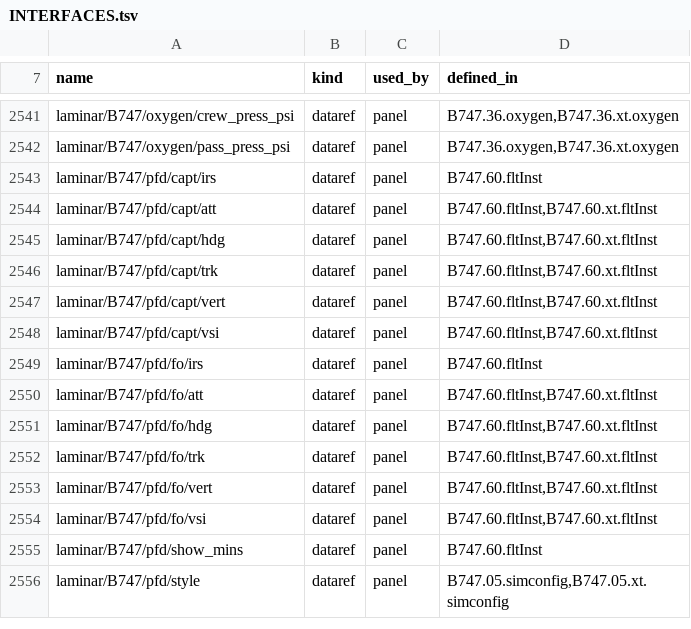
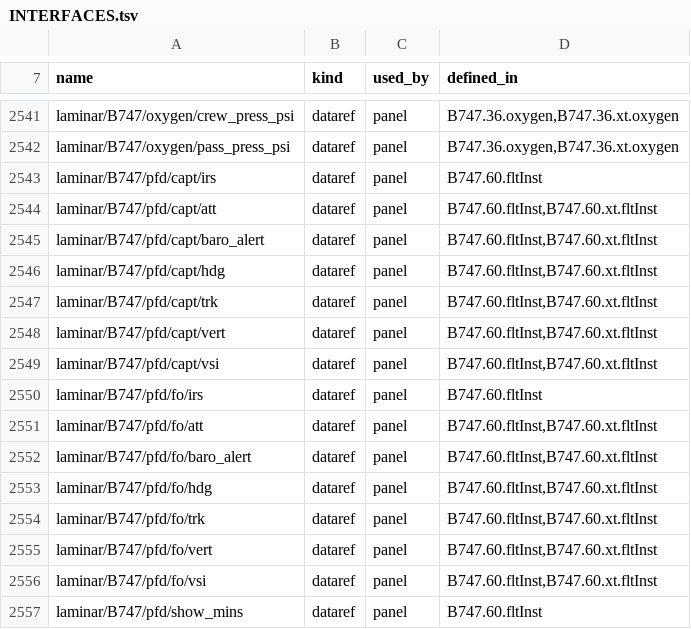
Before and after one commit to Gakugaku87/747-400, a TSV file: docs/overhaul/INTERFACES.tsv, drawn as a sheet; only a part is shown, gaps mark what is left out; the shorter side is filled out with more unchanged rows; the diff names each change by its address in the sheet, - before the commit and + after, or states it on an @@ line.

```diff
--- a/docs/overhaul/INTERFACES.tsv
+++ b/docs/overhaul/INTERFACES.tsv
+row 2545: laminar/B747/pfd/capt/baro_alert | dataref | panel | B747.60.fltInst,B747.60.xt.fltInst
+row 2552: laminar/B747/pfd/fo/baro_alert | dataref | panel | B747.60.fltInst,B747.60.xt.fltInst
```
Also changed, not shown: 28 other files.
